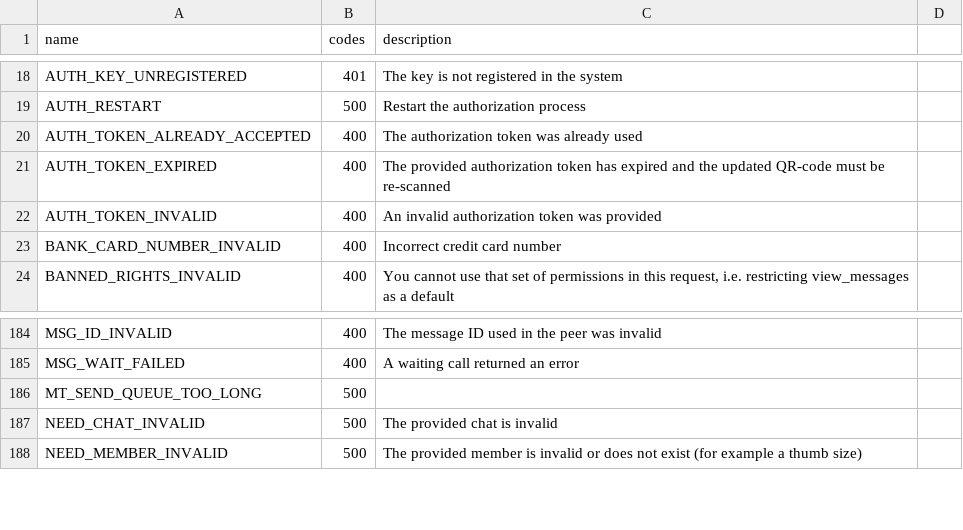
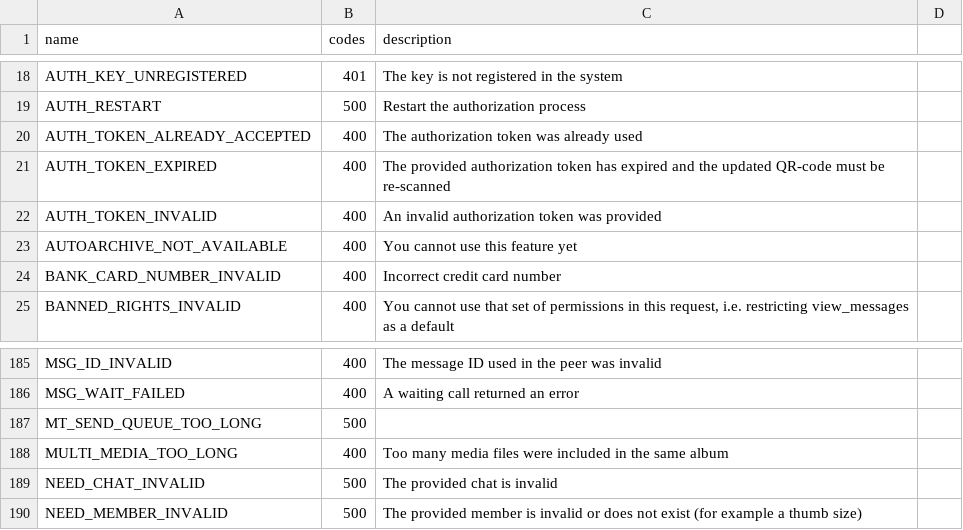
Before and after one commit to LonamiWebs/Telethon, a CSV file: telethon_generator/data/errors.csv, drawn as a sheet; only a part is shown, gaps mark what is left out; the diff names each change by its address in the sheet, - before the commit and + after, or states it on an @@ line.

Commit message:
Two new errors

```diff
--- a/telethon_generator/data/errors.csv
+++ b/telethon_generator/data/errors.csv
+row 23: AUTOARCHIVE_NOT_AVAILABLE | 400 | You cannot use this feature yet
+row 188: MULTI_MEDIA_TOO_LONG | 400 | Too many media files were included in the same album
```
